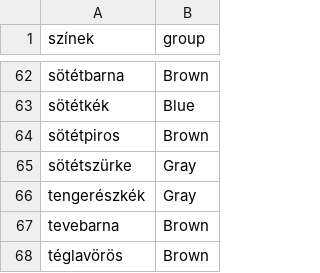
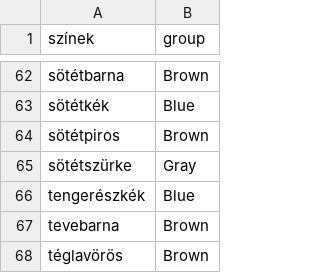
Before and after one commit to Melange93/search-this-outfit-backend, a CSV file: java_backend/src/main/resources/static/colors/colorsHun.csv, drawn as a sheet; only a part is shown, gaps mark what is left out; the diff covers the shown part only.

Commit message:
Update colorsHun.csv colors and groups

```diff
--- a/java_backend/src/main/resources/static/colors/colorsHun.csv
+++ b/java_backend/src/main/resources/static/colors/colorsHun.csv
@@ -65,3 +65,3 @@ sötétpiros,Brown
 sötétszürke,Gray
-tengerészkék,Gray
+tengerészkék,Blue
 tevebarna,Brown
```
Also changed, not shown: 7 edited cells elsewhere in this file.
